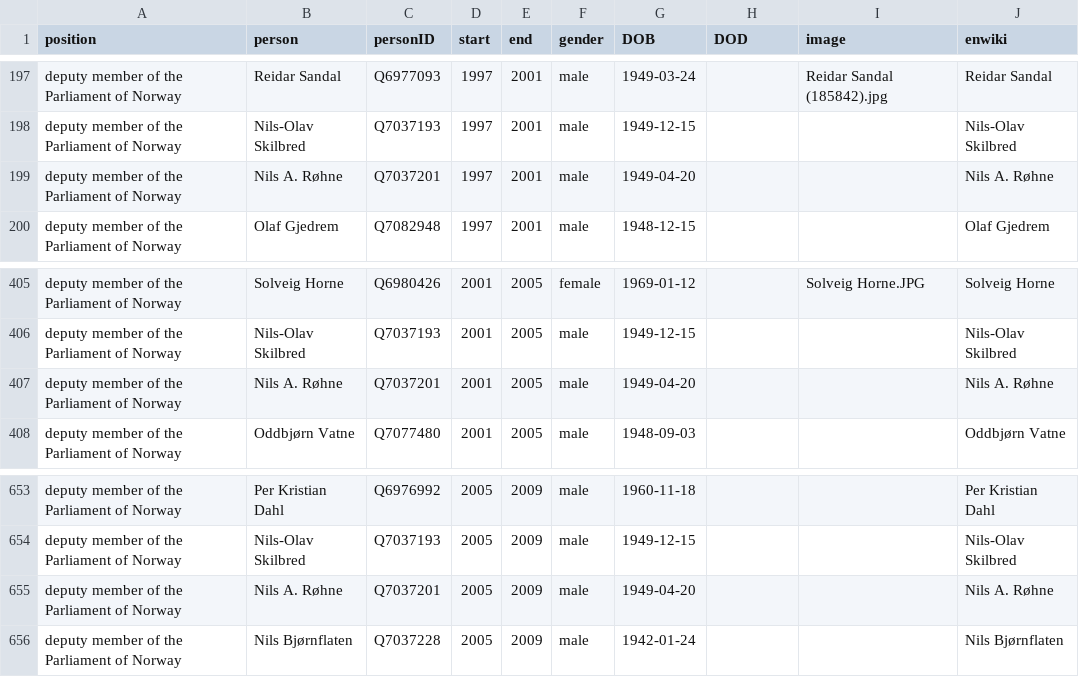
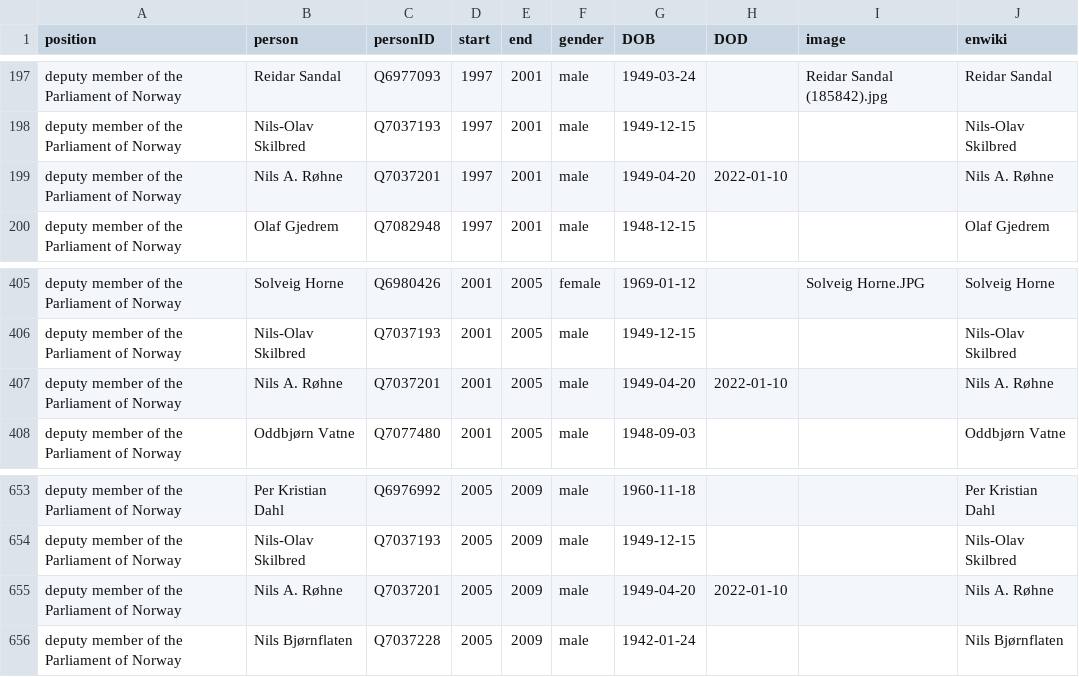
Before and after one commit to every-politician-scrapers/norway-cabinet, a CSV file: html/legislators.csv, drawn as a sheet; only a part is shown, gaps mark what is left out.

Commit message:
PCB update

```diff
--- a/html/legislators.csv
+++ b/html/legislators.csv
@@ -198,3 +198,3 @@ deputy member of the Parliament of Norway,Reidar Sandal,Q6977093,1997,2001,male,
 deputy member of the Parliament of Norway,Nils-Olav Skilbred,Q7037193,1997,2001,male,1949-12-15,,,Nils-Olav Skilbred
-deputy member of the Parliament of Norway,Nils A. Røhne,Q7037201,1997,2001,male,1949-04-20,,,Nils A. Røhne
+deputy member of the Parliament of Norway,Nils A. Røhne,Q7037201,1997,2001,male,1949-04-20,2022-01-10,,Nils A. Røhne
 deputy member of the Parliament of Norway,Olaf Gjedrem,Q7082948,1997,2001,male,1948-12-15,,,Olaf Gjedrem
@@ -406,3 +406,3 @@ deputy member of the Parliament of Norway,Solveig Horne,Q6980426,2001,2005,femal
 deputy member of the Parliament of Norway,Nils-Olav Skilbred,Q7037193,2001,2005,male,1949-12-15,,,Nils-Olav Skilbred
-deputy member of the Parliament of Norway,Nils A. Røhne,Q7037201,2001,2005,male,1949-04-20,,,Nils A. Røhne
+deputy member of the Parliament of Norway,Nils A. Røhne,Q7037201,2001,2005,male,1949-04-20,2022-01-10,,Nils A. Røhne
 deputy member of the Parliament of Norway,Oddbjørn Vatne,Q7077480,2001,2005,male,1948-09-03,,,Oddbjørn Vatne
@@ -654,3 +654,3 @@ deputy member of the Parliament of Norway,Per Kristian Dahl,Q6976992,2005,2009,m
 deputy member of the Parliament of Norway,Nils-Olav Skilbred,Q7037193,2005,2009,male,1949-12-15,,,Nils-Olav Skilbred
-deputy member of the Parliament of Norway,Nils A. Røhne,Q7037201,2005,2009,male,1949-04-20,,,Nils A. Røhne
+deputy member of the Parliament of Norway,Nils A. Røhne,Q7037201,2005,2009,male,1949-04-20,2022-01-10,,Nils A. Røhne
 deputy member of the Parliament of Norway,Nils Bjørnflaten,Q7037228,2005,2009,male,1942-01-24,,,Nils Bjørnflaten
```
